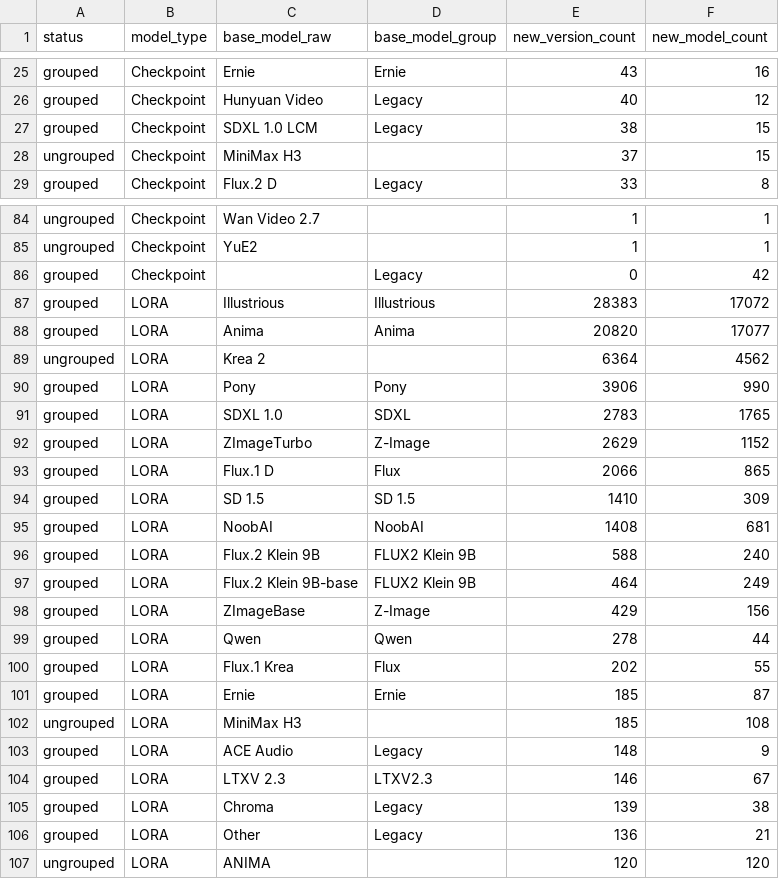
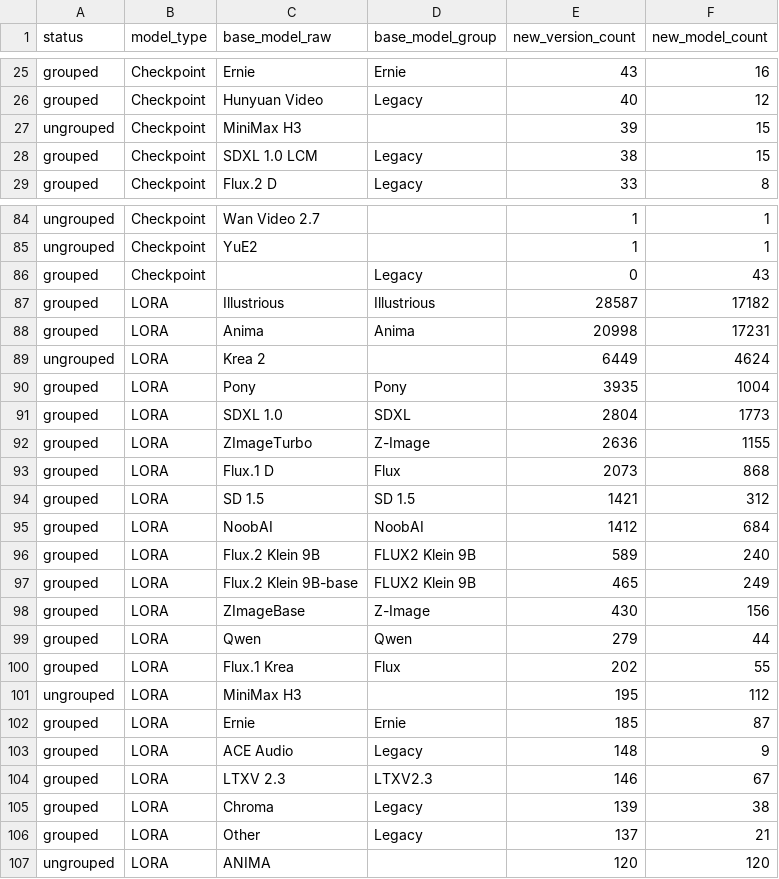
Before and after one commit to Shiba-2-shiba/civiresearch-experimental, a CSV file: data/exports/base_model_audit.csv, drawn as a sheet; only a part is shown, gaps mark what is left out; the diff covers the shown part only.

```diff
--- a/data/exports/base_model_audit.csv
+++ b/data/exports/base_model_audit.csv
@@ -26,4 +26,4 @@ grouped,Checkpoint,Ernie,Ernie,43,16
 grouped,Checkpoint,Hunyuan Video,Legacy,40,12
+ungrouped,Checkpoint,MiniMax H3,,39,15
 grouped,Checkpoint,SDXL 1.0 LCM,Legacy,38,15
-ungrouped,Checkpoint,MiniMax H3,,37,15
 grouped,Checkpoint,Flux.2 D,Legacy,33,8
@@ -85,19 +85,19 @@ ungrouped,Checkpoint,Wan Video 2.7,,1,1
 ungrouped,Checkpoint,YuE2,,1,1
-grouped,Checkpoint,,Legacy,0,42
-grouped,LORA,Illustrious,Illustrious,28383,17072
-grouped,LORA,Anima,Anima,20820,17077
-ungrouped,LORA,Krea 2,,6364,4562
-grouped,LORA,Pony,Pony,3906,990
-grouped,LORA,SDXL 1.0,SDXL,2783,1765
-grouped,LORA,ZImageTurbo,Z-Image,2629,1152
-grouped,LORA,Flux.1 D,Flux,2066,865
-grouped,LORA,SD 1.5,SD 1.5,1410,309
-grouped,LORA,NoobAI,NoobAI,1408,681
-grouped,LORA,Flux.2 Klein 9B,FLUX2 Klein 9B,588,240
-grouped,LORA,Flux.2 Klein 9B-base,FLUX2 Klein 9B,464,249
-grouped,LORA,ZImageBase,Z-Image,429,156
-grouped,LORA,Qwen,Qwen,278,44
+grouped,Checkpoint,,Legacy,0,43
+grouped,LORA,Illustrious,Illustrious,28587,17182
+grouped,LORA,Anima,Anima,20998,17231
+ungrouped,LORA,Krea 2,,6449,4624
+grouped,LORA,Pony,Pony,3935,1004
+grouped,LORA,SDXL 1.0,SDXL,2804,1773
+grouped,LORA,ZImageTurbo,Z-Image,2636,1155
+grouped,LORA,Flux.1 D,Flux,2073,868
+grouped,LORA,SD 1.5,SD 1.5,1421,312
+grouped,LORA,NoobAI,NoobAI,1412,684
+grouped,LORA,Flux.2 Klein 9B,FLUX2 Klein 9B,589,240
+grouped,LORA,Flux.2 Klein 9B-base,FLUX2 Klein 9B,465,249
+grouped,LORA,ZImageBase,Z-Image,430,156
+grouped,LORA,Qwen,Qwen,279,44
 grouped,LORA,Flux.1 Krea,Flux,202,55
+ungrouped,LORA,MiniMax H3,,195,112
 grouped,LORA,Ernie,Ernie,185,87
-ungrouped,LORA,MiniMax H3,,185,108
 grouped,LORA,ACE Audio,Legacy,148,9
@@ -105,3 +105,3 @@ grouped,LORA,LTXV 2.3,LTXV2.3,146,67
 grouped,LORA,Chroma,Legacy,139,38
-grouped,LORA,Other,Legacy,136,21
+grouped,LORA,Other,Legacy,137,21
 ungrouped,LORA,ANIMA,,120,120
```
Also changed, not shown: 4 added rows, 4 removed rows and 12 edited cells elsewhere in this file, data/daily_counts.csv, data/exports/monthly_counts.csv, 2 other files.
